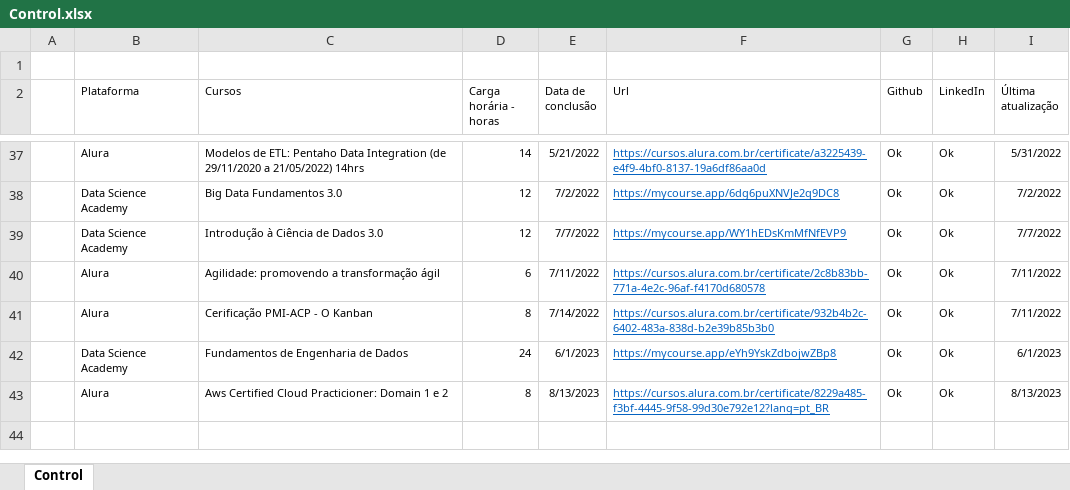
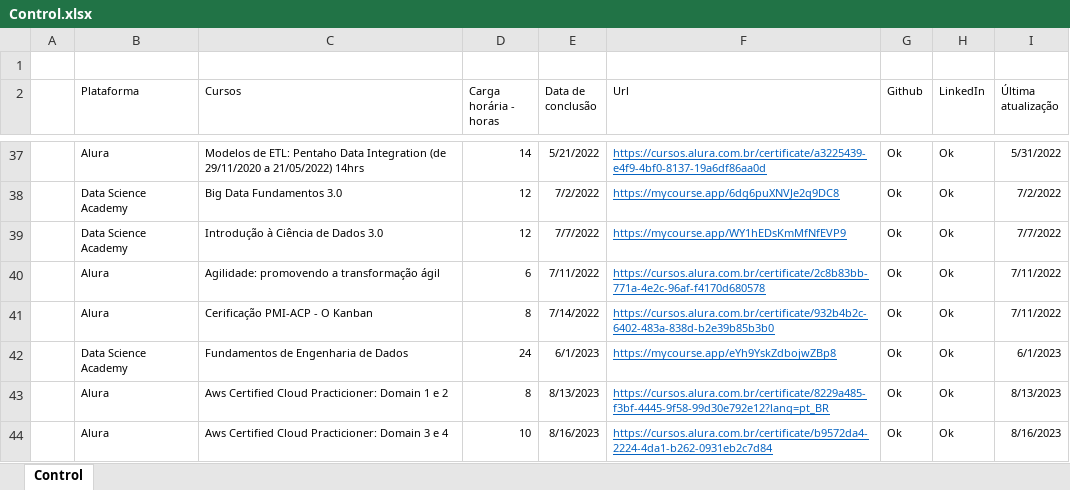
Before and after one commit to Phelipe-Sempreboni/certificates, an Excel workbook: Certificates/New control/Table control/Control.xlsx, sheet Control, drawn as a sheet; only a part is shown, gaps mark what is left out; values as stored, in another font and other column widths than the file's, no borders; the diff names each change by its address in the sheet, - before the commit and + after, or states it on an @@ line.

Commit message:
Atualização de arquivos.

```diff
--- a/Certificates/New control/Table control/Control.xlsx (sheet Control)
+++ b/Certificates/New control/Table control/Control.xlsx (sheet Control)
+row 44:  | Alura | Aws Certified Cloud Practicioner: Domain 3 e 4 | 10 | 8/16/2023 | https://cursos.alura.com.br/certificate/b9572da4-2224-4da1-b262-0931eb2c7d84 | Ok | Ok | 8/16/2023
```
Also changed, not shown: 1 other file.
